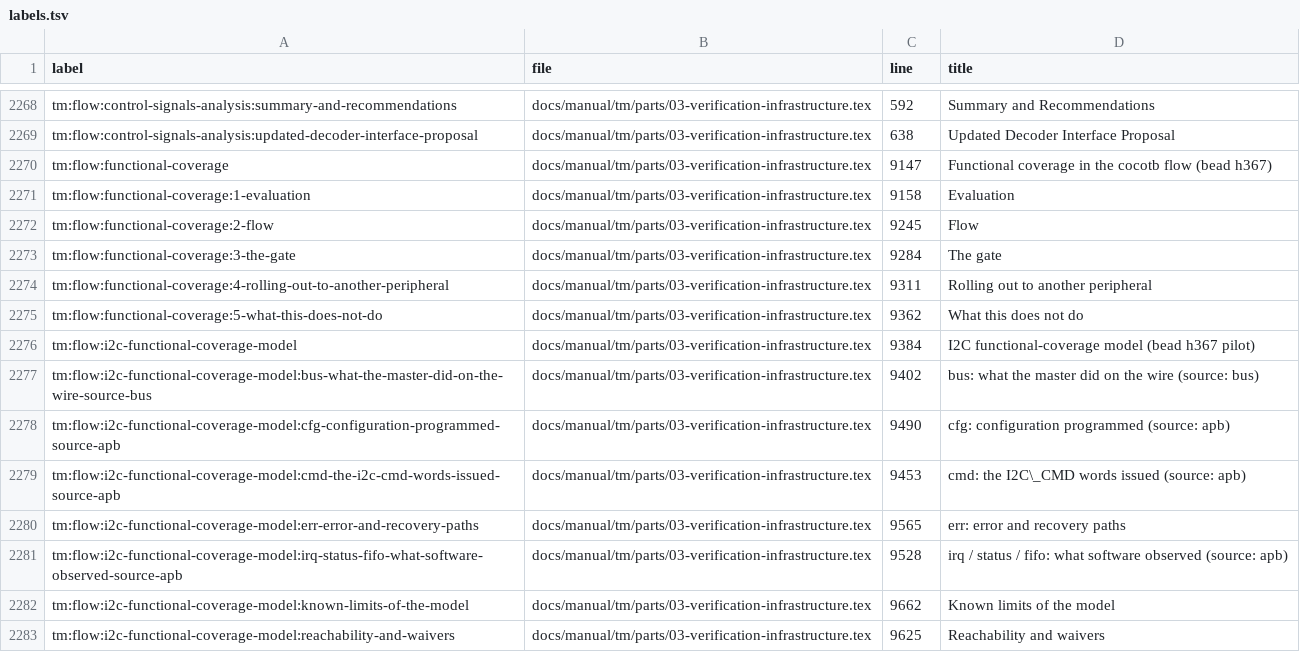
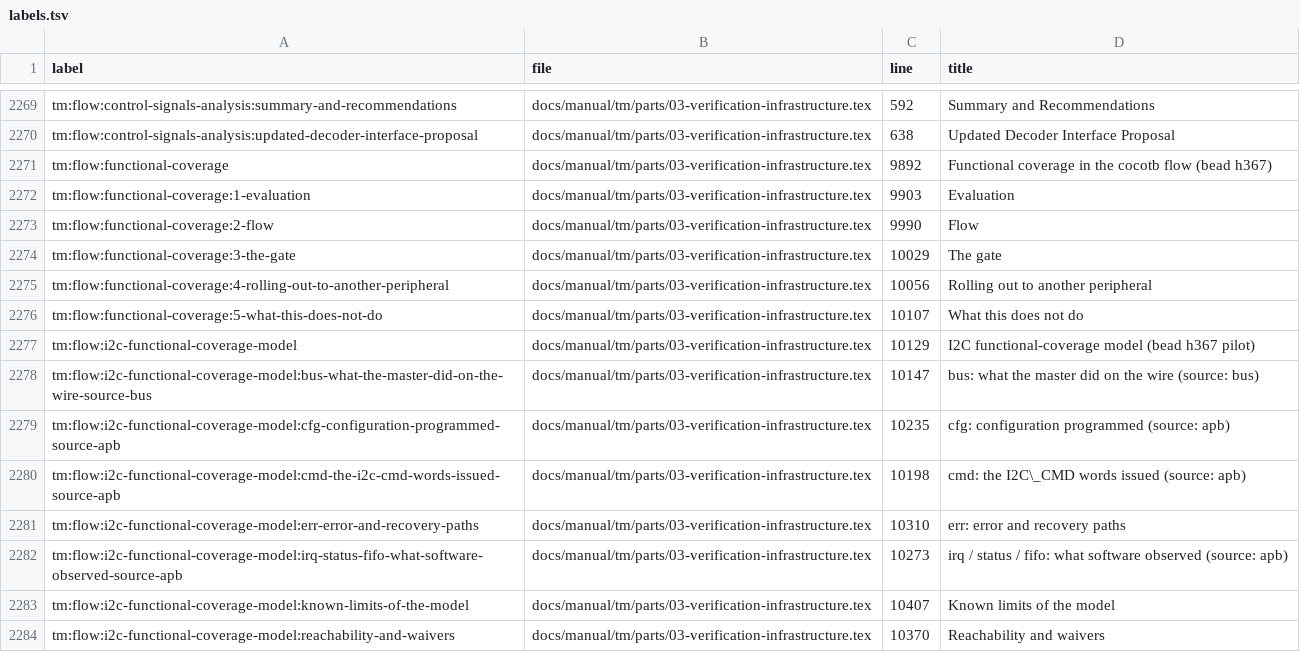
Before and after one commit to chuanseng-ng/claude_verilog_test, a TSV file: docs/manual/common/labels.tsv, drawn as a sheet; only a part is shown, gaps mark what is left out; the diff covers the shown part only.

Commit message:
[Doc] Move the SoC cocotb Makefile comments into the books
The long comment blocks of tb/cocotb/soc/Makefile are now verbatim in the Technical Manual (tm:suite:soc-makefile) and the Changes record (cr:suite:soc-makefile). Each target or variable keeps a comment of 6 lines or less with its rules. Comments that disagreed with the recipes now state what the recipes do. No recipe, variable or blank line changed (code_equiv). The comment budget baseline goes from 32 to 28 entries.

```diff
--- a/docs/manual/common/labels.tsv
+++ b/docs/manual/common/labels.tsv
@@ -2269,15 +2270,15 @@ tm:flow:control-signals-analysis:summary-and-recommendations	docs/manual/tm/part
 tm:flow:control-signals-analysis:updated-decoder-interface-proposal	docs/manual/tm/parts/03-verification-infrastructure.tex	638	Updated Decoder Interface Proposal
-tm:flow:functional-coverage	docs/manual/tm/parts/03-verification-infrastructure.tex	9147	Functional coverage in the cocotb flow (bead h367)
-tm:flow:functional-coverage:1-evaluation	docs/manual/tm/parts/03-verification-infrastructure.tex	9158	Evaluation
-tm:flow:functional-coverage:2-flow	docs/manual/tm/parts/03-verification-infrastructure.tex	9245	Flow
-tm:flow:functional-coverage:3-the-gate	docs/manual/tm/parts/03-verification-infrastructure.tex	9284	The gate
-tm:flow:functional-coverage:4-rolling-out-to-another-peripheral	docs/manual/tm/parts/03-verification-infrastructure.tex	9311	Rolling out to another peripheral
-tm:flow:functional-coverage:5-what-this-does-not-do	docs/manual/tm/parts/03-verification-infrastructure.tex	9362	What this does not do
-tm:flow:i2c-functional-coverage-model	docs/manual/tm/parts/03-verification-infrastructure.tex	9384	I2C functional-coverage model (bead h367 pilot)
-tm:flow:i2c-functional-coverage-model:bus-what-the-master-did-on-the-wire-source-bus	docs/manual/tm/parts/03-verification-infrastructure.tex	9402	bus: what the master did on the wire (source: bus)
-tm:flow:i2c-functional-coverage-model:cfg-configuration-programmed-source-apb	docs/manual/tm/parts/03-verification-infrastructure.tex	9490	cfg: configuration programmed (source: apb)
-tm:flow:i2c-functional-coverage-model:cmd-the-i2c-cmd-words-issued-source-apb	docs/manual/tm/parts/03-verification-infrastructure.tex	9453	cmd: the I2C\_CMD words issued (source: apb)
-tm:flow:i2c-functional-coverage-model:err-error-and-recovery-paths	docs/manual/tm/parts/03-verification-infrastructure.tex	9565	err: error and recovery paths
-tm:flow:i2c-functional-coverage-model:irq-status-fifo-what-software-observed-source-apb	docs/manual/tm/parts/03-verification-infrastructure.tex	9528	irq / status / fifo: what software observed (source: apb)
-tm:flow:i2c-functional-coverage-model:known-limits-of-the-model	docs/manual/tm/parts/03-verification-infrastructure.tex	9662	Known limits of the model
-tm:flow:i2c-functional-coverage-model:reachability-and-waivers	docs/manual/tm/parts/03-verification-infrastructure.tex	9625	Reachability and waivers
+tm:flow:functional-coverage	docs/manual/tm/parts/03-verification-infrastructure.tex	9892	Functional coverage in the cocotb flow (bead h367)
+tm:flow:functional-coverage:1-evaluation	docs/manual/tm/parts/03-verification-infrastructure.tex	9903	Evaluation
+tm:flow:functional-coverage:2-flow	docs/manual/tm/parts/03-verification-infrastructure.tex	9990	Flow
+tm:flow:functional-coverage:3-the-gate	docs/manual/tm/parts/03-verification-infrastructure.tex	10029	The gate
+tm:flow:functional-coverage:4-rolling-out-to-another-peripheral	docs/manual/tm/parts/03-verification-infrastructure.tex	10056	Rolling out to another peripheral
+tm:flow:functional-coverage:5-what-this-does-not-do	docs/manual/tm/parts/03-verification-infrastructure.tex	10107	What this does not do
+tm:flow:i2c-functional-coverage-model	docs/manual/tm/parts/03-verification-infrastructure.tex	10129	I2C functional-coverage model (bead h367 pilot)
+tm:flow:i2c-functional-coverage-model:bus-what-the-master-did-on-the-wire-source-bus	docs/manual/tm/parts/03-verification-infrastructure.tex	10147	bus: what the master did on the wire (source: bus)
+tm:flow:i2c-functional-coverage-model:cfg-configuration-programmed-source-apb	docs/manual/tm/parts/03-verification-infrastructure.tex	10235	cfg: configuration programmed (source: apb)
+tm:flow:i2c-functional-coverage-model:cmd-the-i2c-cmd-words-issued-source-apb	docs/manual/tm/parts/03-verification-infrastructure.tex	10198	cmd: the I2C\_CMD words issued (source: apb)
+tm:flow:i2c-functional-coverage-model:err-error-and-recovery-paths	docs/manual/tm/parts/03-verification-infrastructure.tex	10310	err: error and recovery paths
+tm:flow:i2c-functional-coverage-model:irq-status-fifo-what-software-observed-source-apb	docs/manual/tm/parts/03-verification-infrastructure.tex	10273	irq / status / fifo: what software observed (source: apb)
+tm:flow:i2c-functional-coverage-model:known-limits-of-the-model	docs/manual/tm/parts/03-verification-infrastructure.tex	10407	Known limits of the model
+tm:flow:i2c-functional-coverage-model:reachability-and-waivers	docs/manual/tm/parts/03-verification-infrastructure.tex	10370	Reachability and waivers
```
Also changed, not shown: 2 added rows and 89 edited cells elsewhere in this file, 4 other files.
